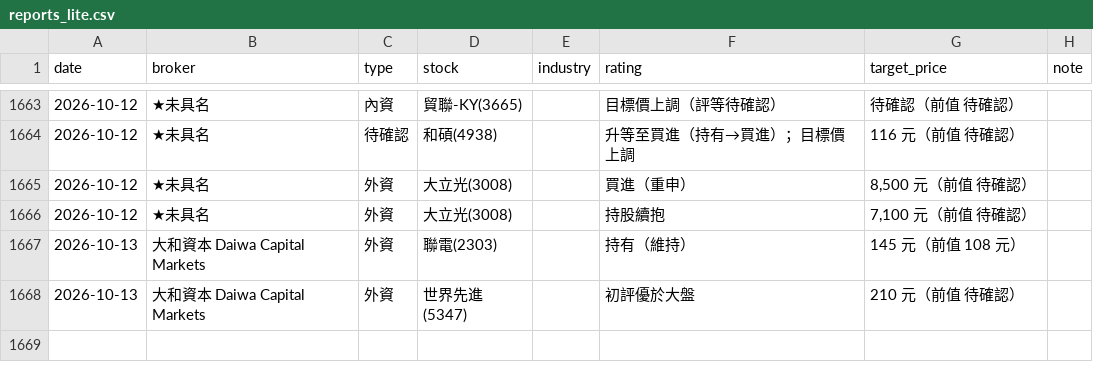
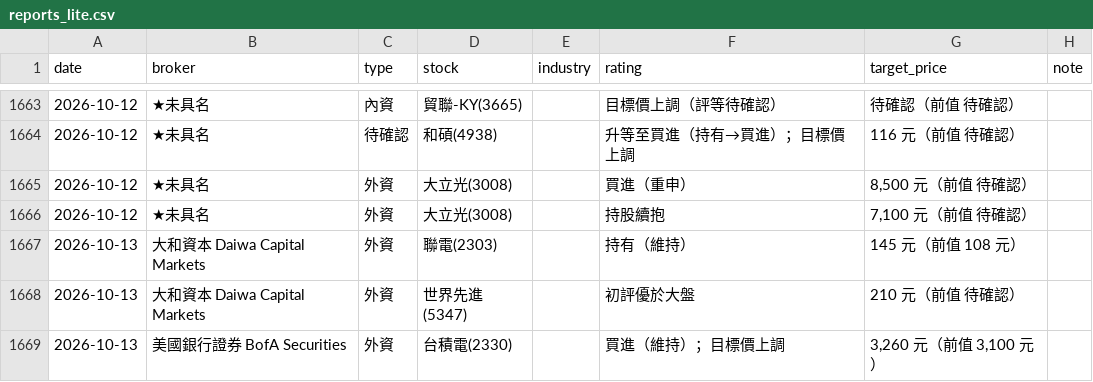
Before and after one commit to wowwow3100-ctrl/daily-report, a CSV file: reports_lite.csv, drawn as a sheet; only a part is shown, gaps mark what is left out; the diff names each change by its address in the sheet, - before the commit and + after, or states it on an @@ line.

```diff
--- a/reports_lite.csv
+++ b/reports_lite.csv
+row 1669: 2026-10-13 | 美國銀行證券 BofA Securities | 外資 | 台積電(2330) |  | 買進（維持）；目標價上調 | 3,260 元（前值 3,100 元）
```
Also changed, not shown: market.csv, 8 other files.
